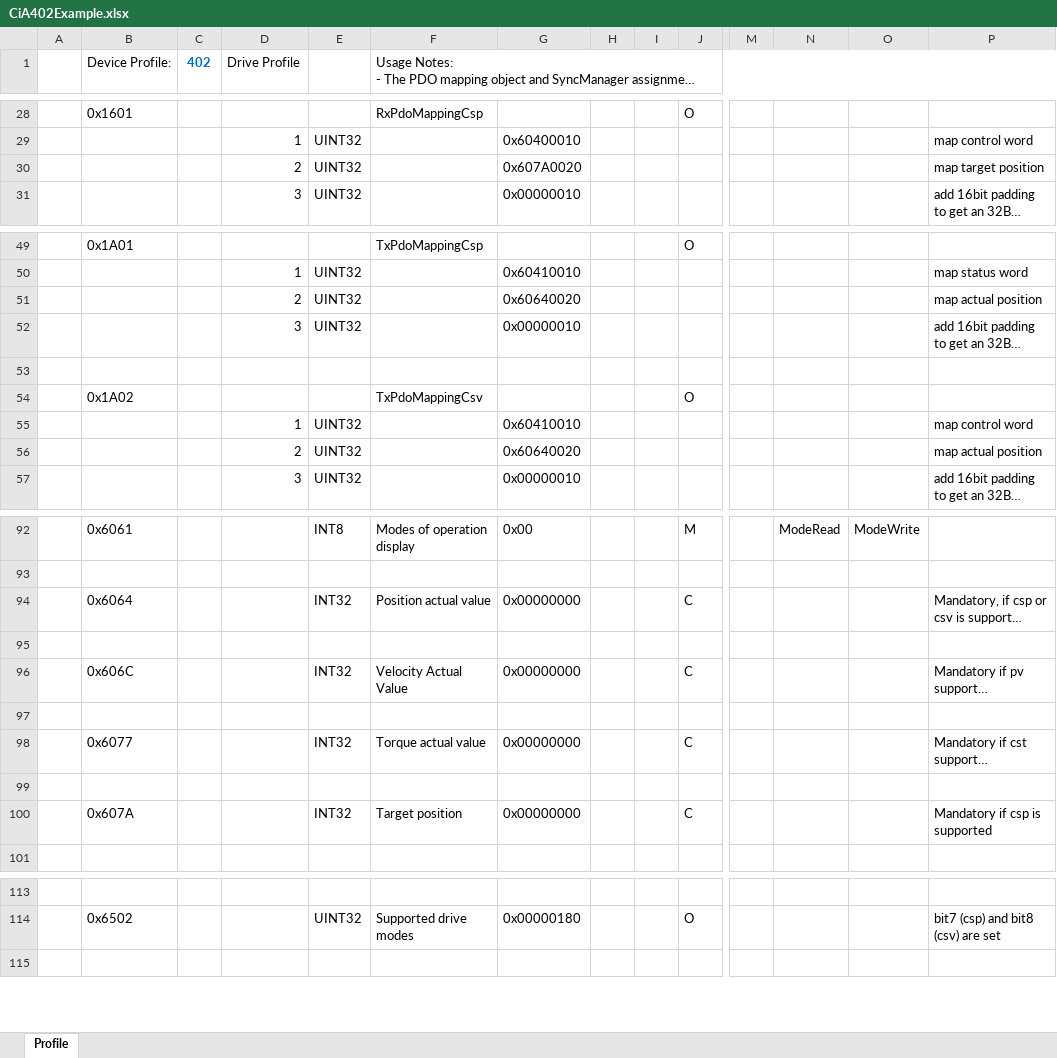
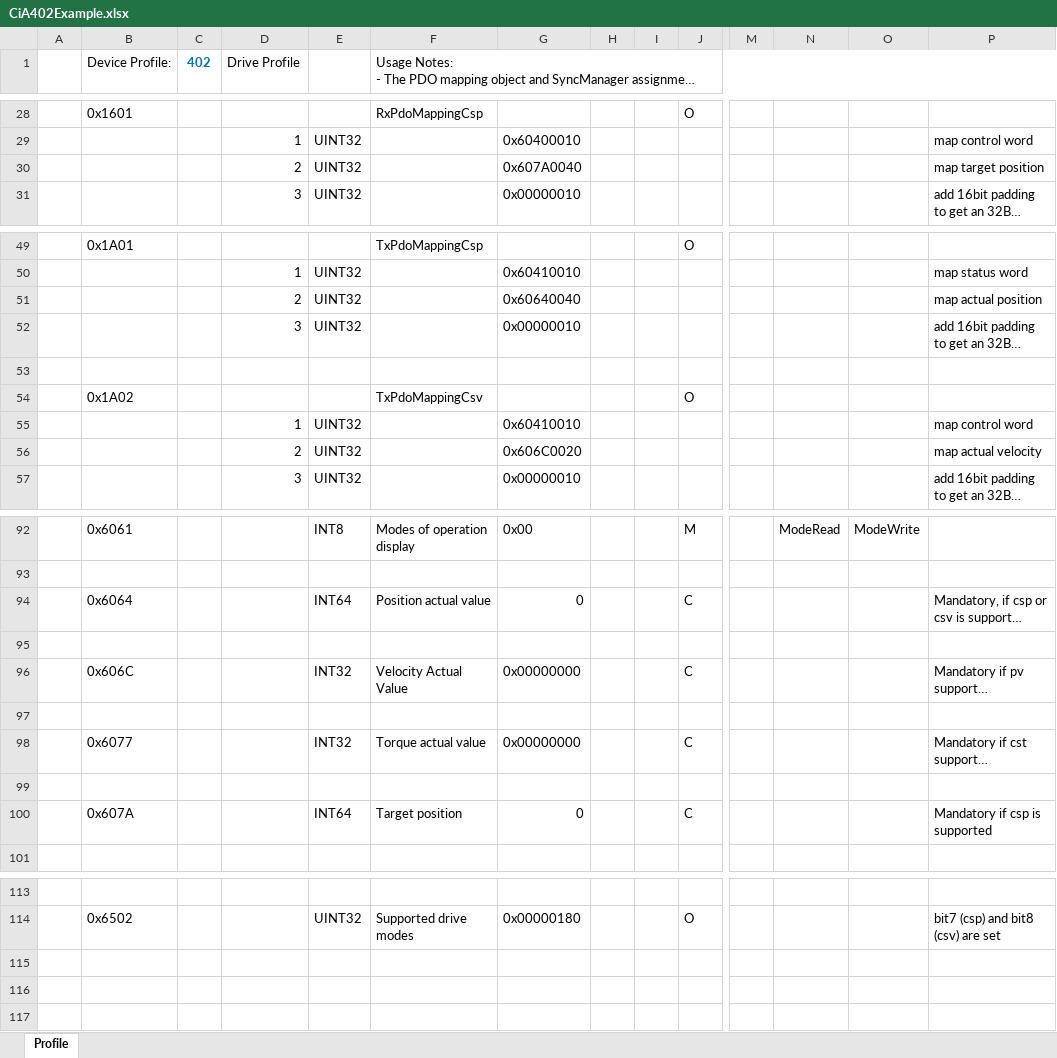
Before and after one commit to JoschkaR/RZT1_EC_CoE_CiA402_Slave, an Excel workbook: src/sample/src/ssc_project/CiA402Example.xlsx, sheet Profile, drawn as a sheet; only a part is shown, gaps mark what is left out; long unchanged cells end in …; values as stored, in another font and other column widths than the file's, no borders; rows hold the shown columns only; the diff names each change by its address in the sheet, - before the commit and + after, or states it on an @@ line.

Commit message:
Version 2.3 mit 64 Bit-Positionswerten ohne serielle Kommunikation zum Achsmodul

```diff
--- a/src/sample/src/ssc_project/CiA402Example.xlsx (sheet Profile)
+++ b/src/sample/src/ssc_project/CiA402Example.xlsx (sheet Profile)
-G30: 0x607A0020
+G30: 0x607A0040
-G51: 0x60640020
+G51: 0x60640040
-G56: 0x60640020
+G56: 0x606C0020
-P56: map actual position
+P56: map actual velocity
-E94: INT32
+E94: INT64
-G94: 0x00000000
+G94: 0
-E100: INT32
+E100: INT64
-G100: 0x00000000
+G100: 0
+row 115: (empty)
+row 116: (empty)
```
Also changed, not shown: 11 other files.
